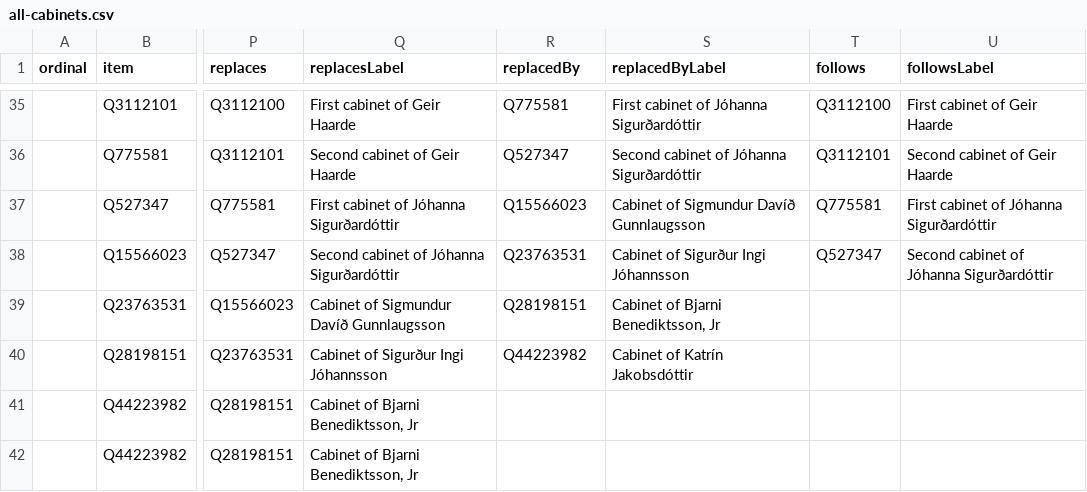
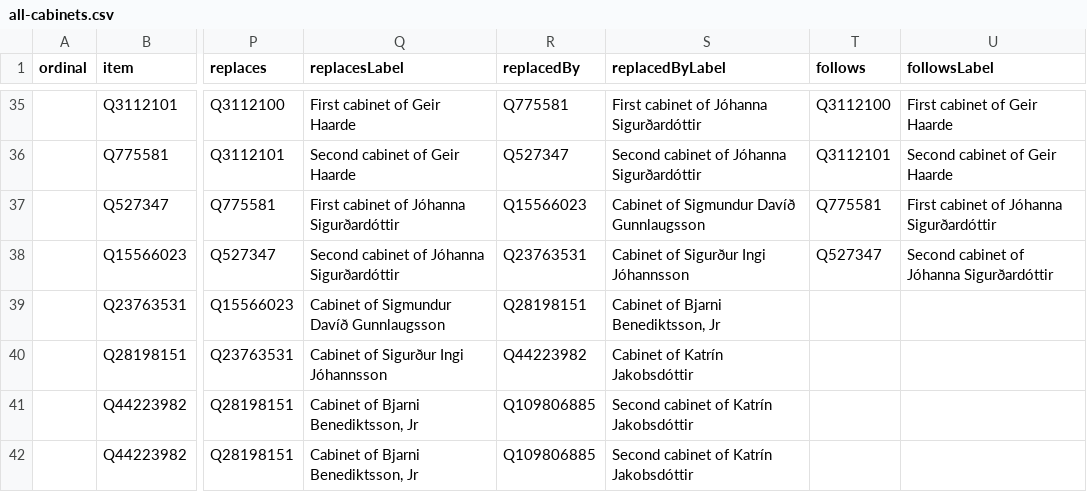
Before and after one commit to Jkudjo/iceland-cabinet, a CSV file: wikidata/results/all-cabinets.csv, drawn as a sheet; only a part is shown, gaps mark what is left out; the diff names each change by its address in the sheet, - before the commit and + after, or states it on an @@ line.

```diff
--- a/wikidata/results/all-cabinets.csv
+++ b/wikidata/results/all-cabinets.csv
-R41:R42 (replacedBy): (empty)
+R41:R42 (replacedBy): Q109806885
-S41:S42 (replacedByLabel): (empty)
+S41:S42 (replacedByLabel): Second cabinet of Katrín Jakobsdóttir
```
